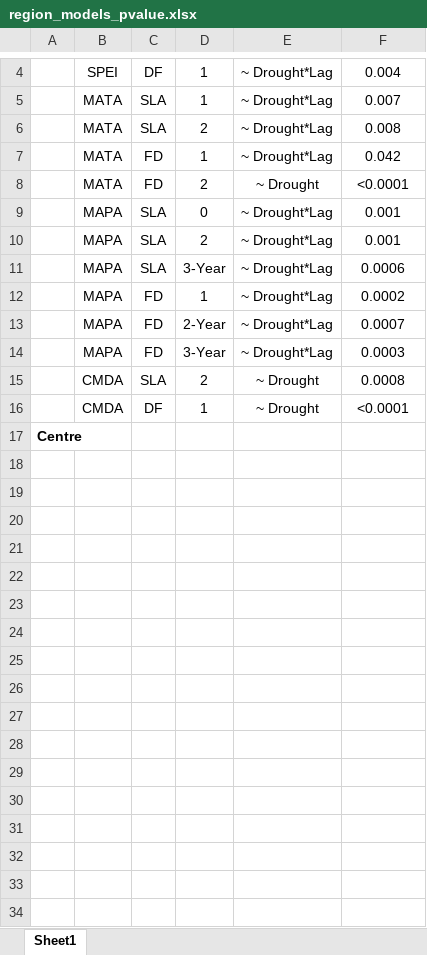
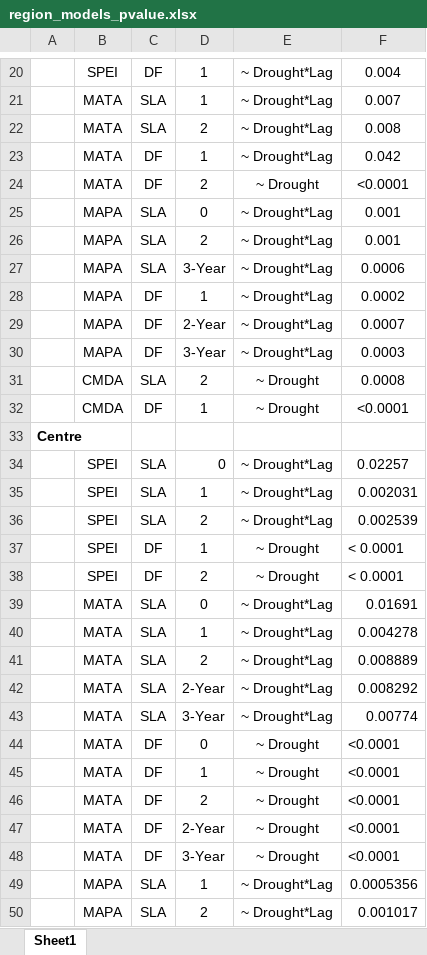
Before and after one commit to anstettd/climate_lag, an Excel workbook: Tables/region_models_pvalue.xlsx, sheet Sheet1, drawn as a sheet; only a part is shown, gaps mark what is left out; values as stored, in another font and other column widths than the file's, no borders; addresses are those after the commit; the diff covers the shown part only; the diff names each change by its address in the sheet, - before the commit and + after, or states it on an @@ line.

```diff
--- a/Tables/region_models_pvalue.xlsx (sheet Sheet1)
+++ b/Tables/region_models_pvalue.xlsx (sheet Sheet1)
-C23:C24: FD
+C23:C24: DF
-C28:C30: FD
+C28:C30: DF
+row 34:  | SPEI | SLA | 0 | ~ Drought*Lag | 0.02257
+row 35:  | SPEI | SLA | 1 | ~ Drought*Lag | 0.002031
+row 36:  | SPEI | SLA | 2 | ~ Drought*Lag | 0.002539
+row 37:  | SPEI | DF | 1 | ~ Drought | < 0.0001
+row 38:  | SPEI | DF | 2 | ~ Drought | < 0.0001
+row 39:  | MATA | SLA | 0 | ~ Drought*Lag | 0.01691
+row 40:  | MATA | SLA | 1 | ~ Drought*Lag | 0.004278
+row 41:  | MATA | SLA | 2 | ~ Drought*Lag | 0.008889
+row 42:  | MATA | SLA | 2-Year | ~ Drought*Lag | 0.008292
+row 43:  | MATA | SLA | 3-Year | ~ Drought*Lag | 0.00774
+row 44:  | MATA | DF | 0 | ~ Drought | <0.0001
+row 45:  | MATA | DF | 1 | ~ Drought | <0.0001
+row 46:  | MATA | DF | 2 | ~ Drought | <0.0001
+row 47:  | MATA | DF | 2-Year | ~ Drought | <0.0001
+row 48:  | MATA | DF | 3-Year | ~ Drought | <0.0001
+row 49:  | MAPA | SLA | 1 | ~ Drought*Lag | 0.0005356
+row 50:  | MAPA | SLA | 2 | ~ Drought*Lag | 0.001017
```
Also changed, not shown: 44 added rows elsewhere in this sheet, 4 other files.
